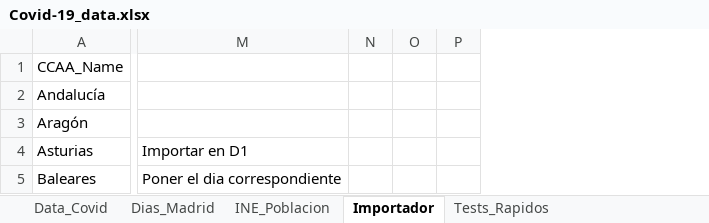
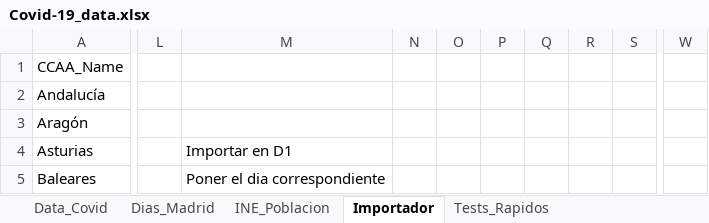
Before and after one commit to JuanJoseVidal/covid-19spain, an Excel workbook: data/Covid-19_data.xlsx, sheet Importador, drawn as a sheet; only a part is shown, gaps mark what is left out; values as stored, in another font and other column widths than the file's, no borders; charts and pictures not drawn; removed rows and columns are numbered as before the commit, all else as after; the diff covers the shown part only; the diff names each change by its address in the sheet, - before the commit and + after, or states it on an @@ line.

```diff
--- a/data/Covid-19_data.xlsx (sheet Importador)
+++ b/data/Covid-19_data.xlsx (sheet Importador)
+column L, empty
+column M, rows 4-5: Importar en D1 | Poner el dia correspondiente
+column N, empty
+column O, empty
+column P, empty
+column Q, empty
+column R, empty
+column S, empty
-column M, rows 4-5: Importar en D1 | Poner el dia correspondiente
-column N, empty
-column O, empty
-column P, empty
+column W, empty
```
Also changed, not shown: 20 added rows, 18 removed rows, 8 added columns and 105 edited cells elsewhere in this sheet, sheet Data_Covid, sheet Tests_Rapidos, formulas that keep their value, charts or pictures, data/Covid-19_data_sexage.xlsx.
